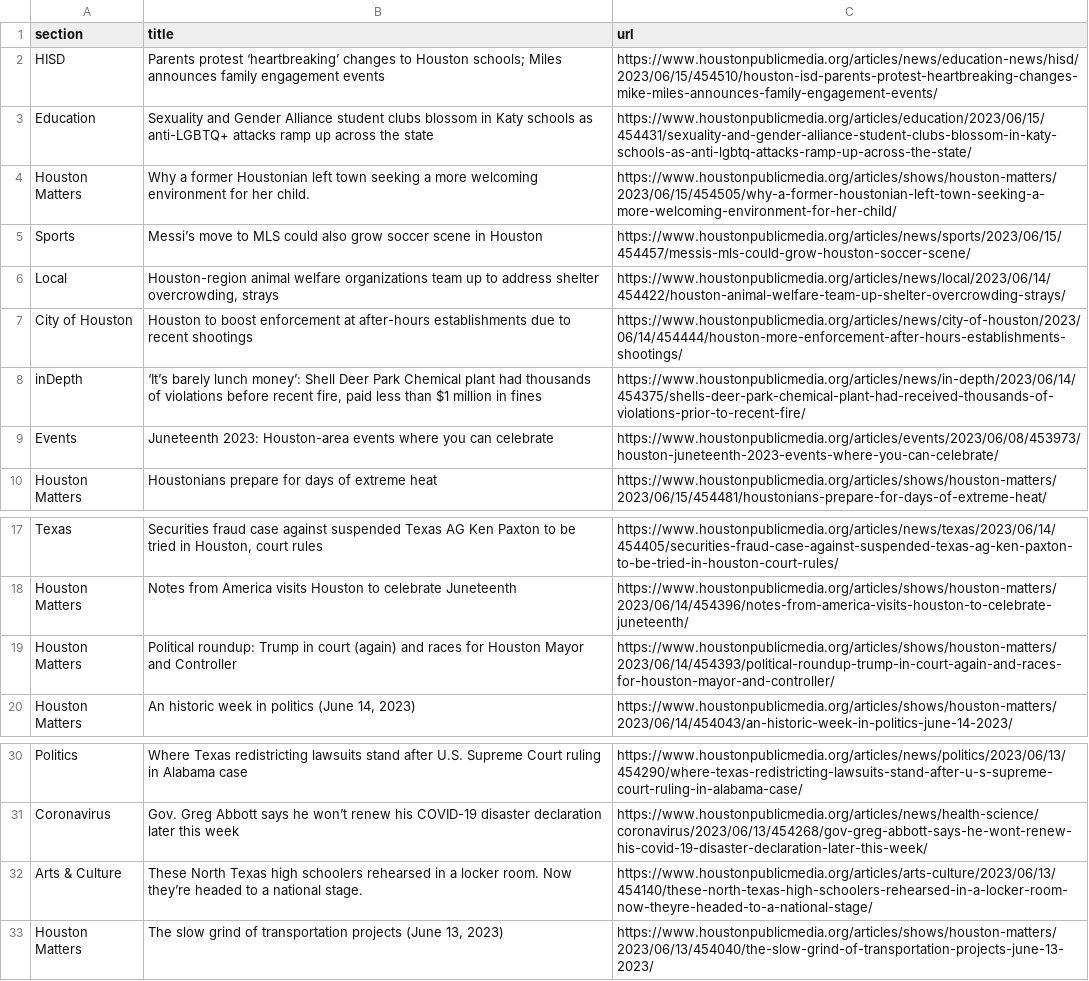
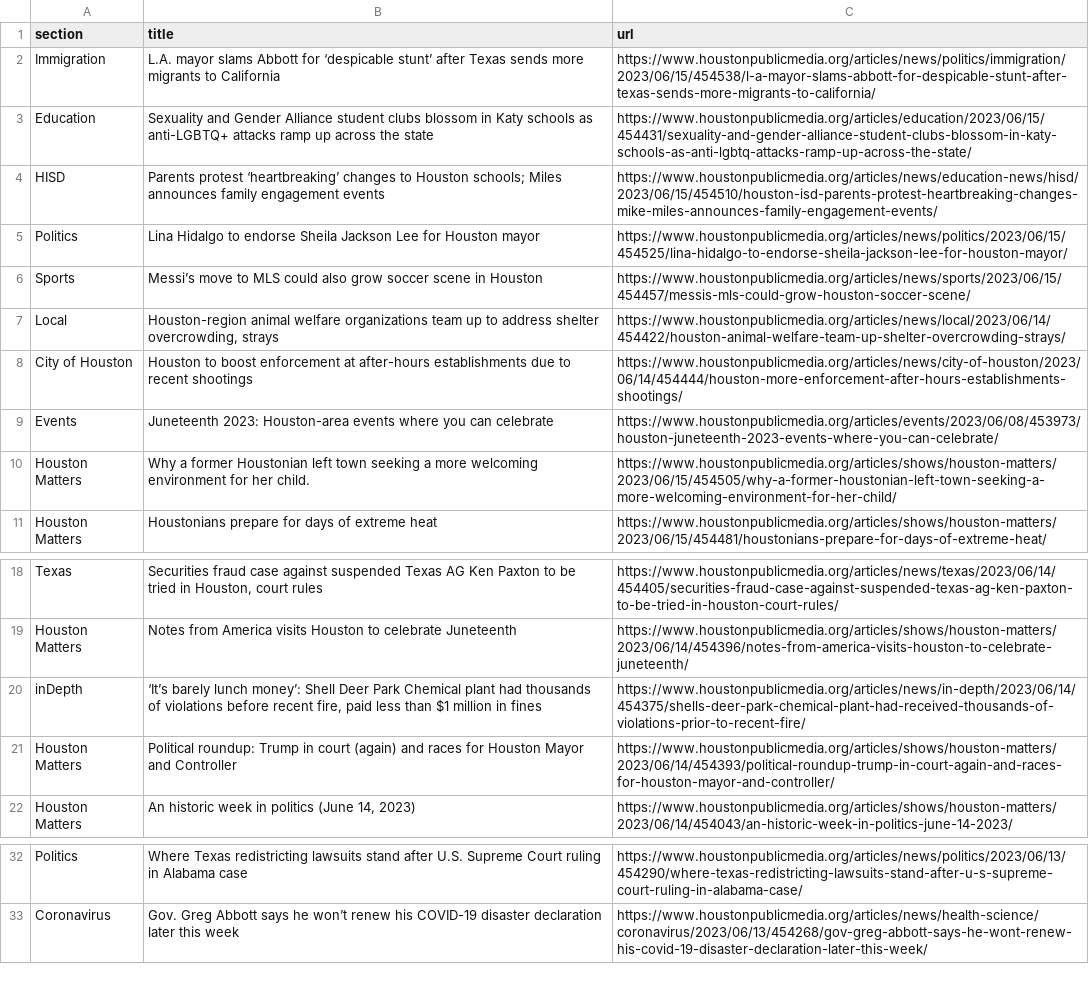
Before and after one commit to js5966/auto_run, a CSV file: npr.csv, drawn as a sheet; only a part is shown, gaps mark what is left out.

```diff
--- a/npr.csv
+++ b/npr.csv
@@ -1,5 +1,6 @@
 section,title,url
+Immigration,L.A. mayor slams Abbott for ‘despicable stunt’ after Texas sends more migrants to California,https://www.houstonpublicmedia.org/articles/news/politics/immigration/2023/06/15/454538/l-a-mayor-slams-abbott-for-despicable-stunt-after-texas-sends-more-migrants-to-california/
+Education,Sexuality and Gender Alliance student clubs blossom in Katy schools as anti-LGBTQ+ attacks ramp up across the state,https://www.houstonpublicmedia.org/articles/education/2023/06/15/454431/sexuality-and-gender-alliance-student-clubs-blossom-in-katy-schools-as-anti-lgbtq-attacks-ramp-up-across-the-state/
 HISD,Parents protest ‘heartbreaking’ changes to Houston schools; Miles announces family engagement events,https://www.houstonpublicmedia.org/articles/news/education-news/hisd/2023/06/15/454510/houston-isd-parents-protest-heartbreaking-changes-mike-miles-announces-family-engagement-events/
-Education,Sexuality and Gender Alliance student clubs blossom in Katy schools as anti-LGBTQ+ attacks ramp up across the state,https://www.houstonpublicmedia.org/articles/education/2023/06/15/454431/sexuality-and-gender-alliance-student-clubs-blossom-in-katy-schools-as-anti-lgbtq-attacks-ramp-up-across-the-state/
-Houston Matters,Why a former Houstonian left town seeking a more welcoming environment for her child.,https://www.houstonpublicmedia.org/articles/shows/houston-matters/2023/06/15/454505/why-a-former-houstonian-left-town-seeking-a-more-welcoming-environment-for-her-child/
+Politics,Lina Hidalgo to endorse Sheila Jackson Lee for Houston mayor,https://www.houstonpublicmedia.org/articles/news/politics/2023/06/15/454525/lina-hidalgo-to-endorse-sheila-jackson-lee-for-houston-mayor/
 Sports,Messi’s move to MLS could also grow soccer scene in Houston,https://www.houstonpublicmedia.org/articles/news/sports/2023/06/15/454457/messis-mls-could-grow-houston-soccer-scene/
@@ -7,4 +8,4 @@ Local,"Houston-region animal welfare organizations team up to address shelter ov
 City of Houston,Houston to boost enforcement at after-hours establishments due to recent shootings,https://www.houstonpublicmedia.org/articles/news/city-of-houston/2023/06/14/454444/houston-more-enforcement-after-hours-establishments-shootings/
-inDepth,"‘It’s barely lunch money’: Shell Deer Park Chemical plant had thousands of violations before recent fire, paid less than $1 million in fines",https://www.houstonpublicmedia.org/articles/news/in-depth/2023/06/14/454375/shells-deer-park-chemical-plant-had-received-thousands-of-violations-prior-to-recent-fire/
 Events,Juneteenth 2023: Houston-area events where you can celebrate,https://www.houstonpublicmedia.org/articles/events/2023/06/08/453973/houston-juneteenth-2023-events-where-you-can-celebrate/
+Houston Matters,Why a former Houstonian left town seeking a more welcoming environment for her child.,https://www.houstonpublicmedia.org/articles/shows/houston-matters/2023/06/15/454505/why-a-former-houstonian-left-town-seeking-a-more-welcoming-environment-for-her-child/
 Houston Matters,Houstonians prepare for days of extreme heat,https://www.houstonpublicmedia.org/articles/shows/houston-matters/2023/06/15/454481/houstonians-prepare-for-days-of-extreme-heat/
@@ -18,2 +19,3 @@ Texas,"Securities fraud case against suspended Texas AG Ken Paxton to be tried i
 Houston Matters,Notes from America visits Houston to celebrate Juneteenth,https://www.houstonpublicmedia.org/articles/shows/houston-matters/2023/06/14/454396/notes-from-america-visits-houston-to-celebrate-juneteenth/
+inDepth,"‘It’s barely lunch money’: Shell Deer Park Chemical plant had thousands of violations before recent fire, paid less than $1 million in fines",https://www.houstonpublicmedia.org/articles/news/in-depth/2023/06/14/454375/shells-deer-park-chemical-plant-had-received-thousands-of-violations-prior-to-recent-fire/
 Houston Matters,Political roundup: Trump in court (again) and races for Houston Mayor and Controller,https://www.houstonpublicmedia.org/articles/shows/houston-matters/2023/06/14/454393/political-roundup-trump-in-court-again-and-races-for-houston-mayor-and-controller/
@@ -31,3 +33 @@ Politics,Where Texas redistricting lawsuits stand after U.S. Supreme Court rulin
 Coronavirus,Gov. Greg Abbott says he won’t renew his COVID-19 disaster declaration later this week,https://www.houstonpublicmedia.org/articles/news/health-science/coronavirus/2023/06/13/454268/gov-greg-abbott-says-he-wont-renew-his-covid-19-disaster-declaration-later-this-week/
-Arts & Culture,These North Texas high schoolers rehearsed in a locker room. Now they’re headed to a national stage.,https://www.houstonpublicmedia.org/articles/arts-culture/2023/06/13/454140/these-north-texas-high-schoolers-rehearsed-in-a-locker-room-now-theyre-headed-to-a-national-stage/
-Houston Matters,"The slow grind of transportation projects (June 13, 2023)",https://www.houstonpublicmedia.org/articles/shows/houston-matters/2023/06/13/454040/the-slow-grind-of-transportation-projects-june-13-2023/
```
